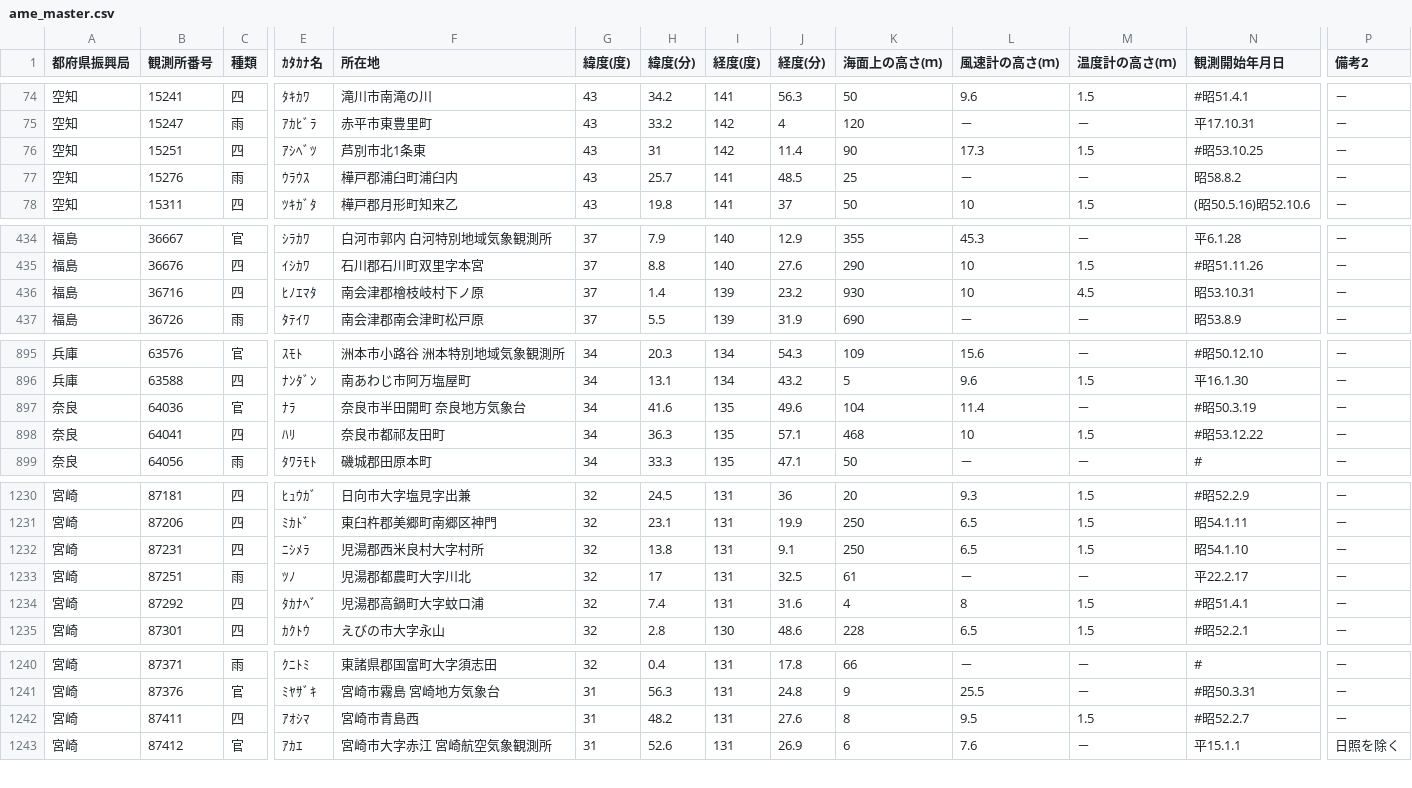
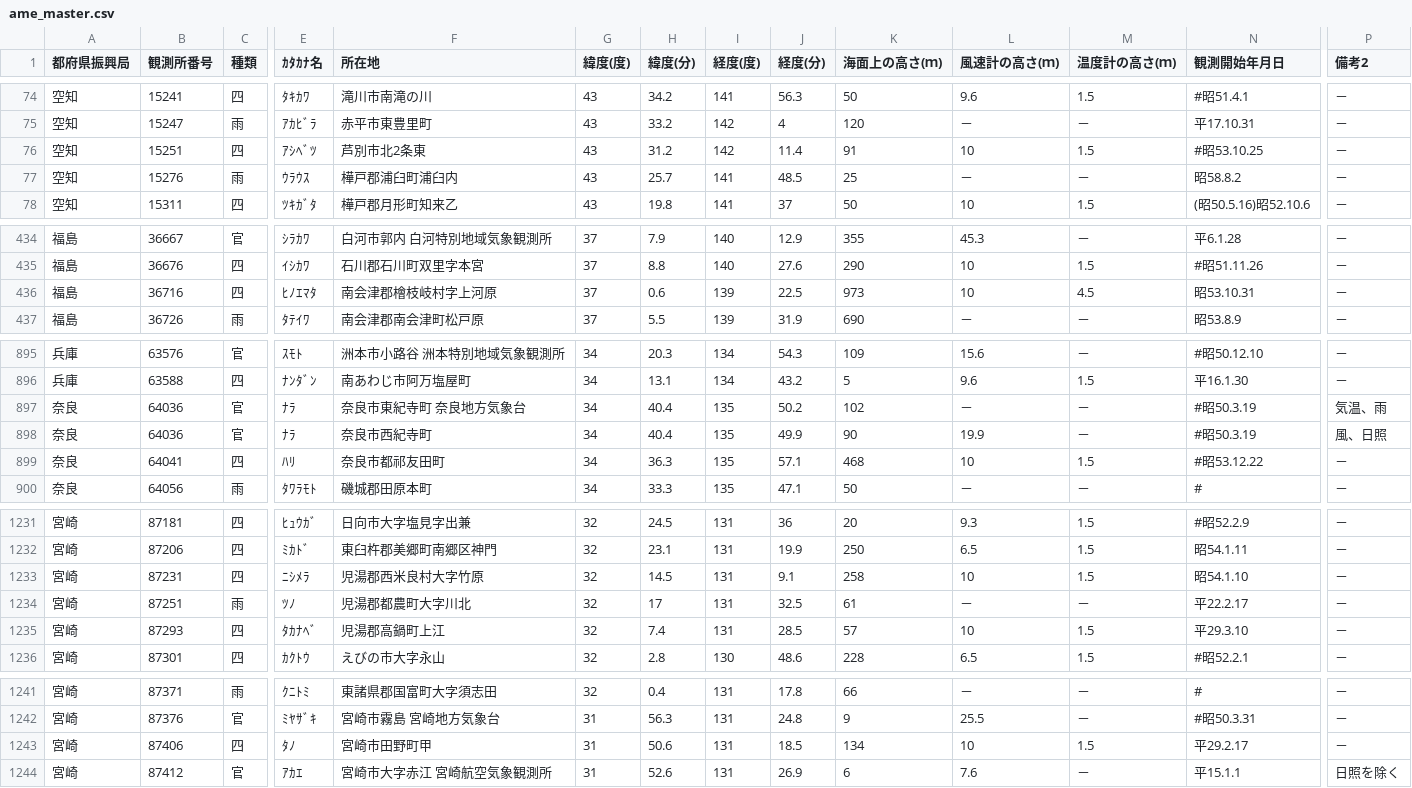
Before and after one commit to weatherbox/amedas, a CSV file: data/ame_master.csv, drawn as a sheet; only a part is shown, gaps mark what is left out; removed rows and columns are numbered as before the commit, all else as after; rows hold the shown columns only; the diff covers the shown part only; the diff names each change by its address in the sheet, - before the commit and + after, or states it on an @@ line.

Commit message:
update ame_master.csv

```diff
--- a/data/ame_master.csv
+++ b/data/ame_master.csv
-F76 (所在地): 芦別市北1条東
+F76 (所在地): 芦別市北2条東
-H76 (緯度(分)): 31
+H76 (緯度(分)): 31.2
-K76 (海面上の高さ(ｍ)): 90
+K76 (海面上の高さ(ｍ)): 91
-L76 (風速計の高さ(ｍ)): 17.3
+L76 (風速計の高さ(ｍ)): 10
-F436 (所在地): 南会津郡檜枝岐村下ノ原
+F436 (所在地): 南会津郡檜枝岐村字上河原
-H436 (緯度(分)): 1.4
+H436 (緯度(分)): 0.6
-J436 (経度(分)): 23.2
+J436 (経度(分)): 22.5
-K436 (海面上の高さ(ｍ)): 930
+K436 (海面上の高さ(ｍ)): 973
-F897 (所在地): 奈良市半田開町 奈良地方気象台
+F897 (所在地): 奈良市東紀寺町 奈良地方気象台
-H897 (緯度(分)): 41.6
+H897 (緯度(分)): 40.4
-J897 (経度(分)): 49.6
+J897 (経度(分)): 50.2
-K897 (海面上の高さ(ｍ)): 104
+K897 (海面上の高さ(ｍ)): 102
-L897 (風速計の高さ(ｍ)): 11.4
+L897 (風速計の高さ(ｍ)): －
-P897 (備考2): －
+P897 (備考2): 気温、雨
+row 898: 奈良 | 64036 | 官 | ﾅﾗ | 奈良市西紀寺町 | 34 | 40.4 | 135 | 49.9 | 90 | 19.9 | － | #昭50.3.19 | 風、日照
-F1233 (所在地): 児湯郡西米良村大字村所
+F1233 (所在地): 児湯郡西米良村大字竹原
-H1233 (緯度(分)): 13.8
+H1233 (緯度(分)): 14.5
-K1233 (海面上の高さ(ｍ)): 250
+K1233 (海面上の高さ(ｍ)): 258
-L1233 (風速計の高さ(ｍ)): 6.5
+L1233 (風速計の高さ(ｍ)): 10
-B1235 (観測所番号): 87292
+B1235 (観測所番号): 87293
-F1235 (所在地): 児湯郡高鍋町大字蚊口浦
+F1235 (所在地): 児湯郡高鍋町上江
-J1235 (経度(分)): 31.6
+J1235 (経度(分)): 28.5
-K1235 (海面上の高さ(ｍ)): 4
+K1235 (海面上の高さ(ｍ)): 57
-L1235 (風速計の高さ(ｍ)): 8
+L1235 (風速計の高さ(ｍ)): 10
-N1235 (観測開始年月日): #昭51.4.1
+N1235 (観測開始年月日): 平29.3.10
-row 1242: 宮崎 | 87411 | 四 | ｱｵｼﾏ | 宮崎市青島西 | 31 | 48.2 | 131 | 27.6 | 8 | 9.5 | 1.5 | #昭52.2.7 | －
+row 1243: 宮崎 | 87406 | 四 | ﾀﾉ | 宮崎市田野町甲 | 31 | 50.6 | 131 | 18.5 | 134 | 10 | 1.5 | 平29.2.17 | －
```
Also changed, not shown: 11 edited cells elsewhere in this file.
